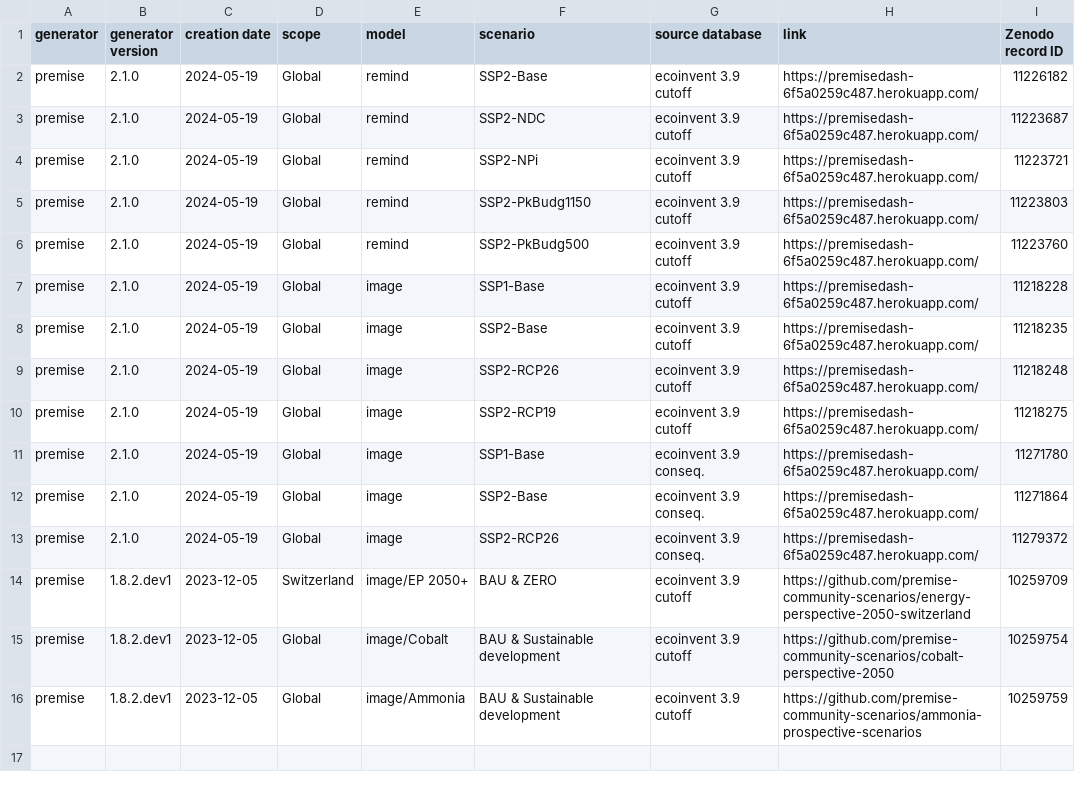
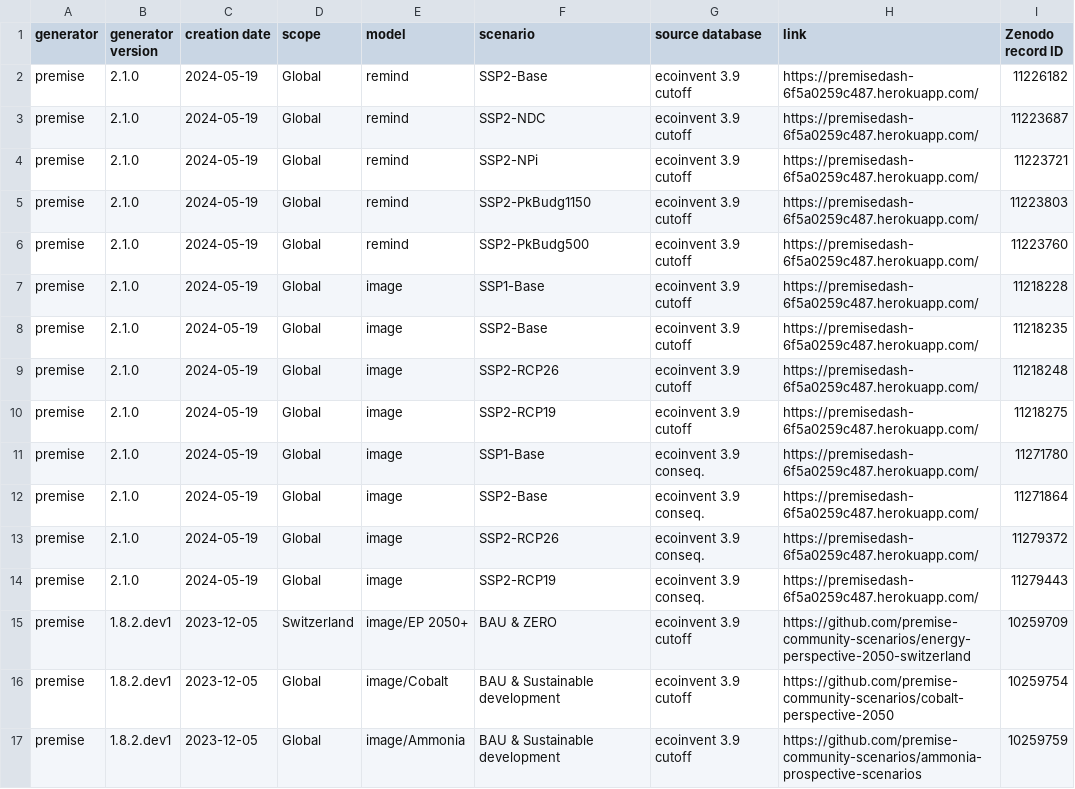
Before and after one commit to polca/ScenarioLink, a CSV file: ab_plugin_scenariolink/scenarios list/list.csv, drawn as a sheet.

Commit message:
Update list.csv

```diff
--- a/ab_plugin_scenariolink/scenarios list/list.csv
+++ b/ab_plugin_scenariolink/scenarios list/list.csv
@@ -13,2 +13,3 @@ premise;2.1.0;2024-05-19;Global;image;SSP2-Base;ecoinvent 3.9 conseq.;https://pr
 premise;2.1.0;2024-05-19;Global;image;SSP2-RCP26;ecoinvent 3.9 conseq.;https://premisedash-6f5a0259c487.herokuapp.com/;"11279372"
+premise;2.1.0;2024-05-19;Global;image;SSP2-RCP19;ecoinvent 3.9 conseq.;https://premisedash-6f5a0259c487.herokuapp.com/;"11279443"
 premise;1.8.2.dev1;2023-12-05;Switzerland;image/EP 2050+;BAU & ZERO;ecoinvent 3.9 cutoff;https://github.com/premise-community-scenarios/energy-perspective-2050-switzerland;"10259709"
```
